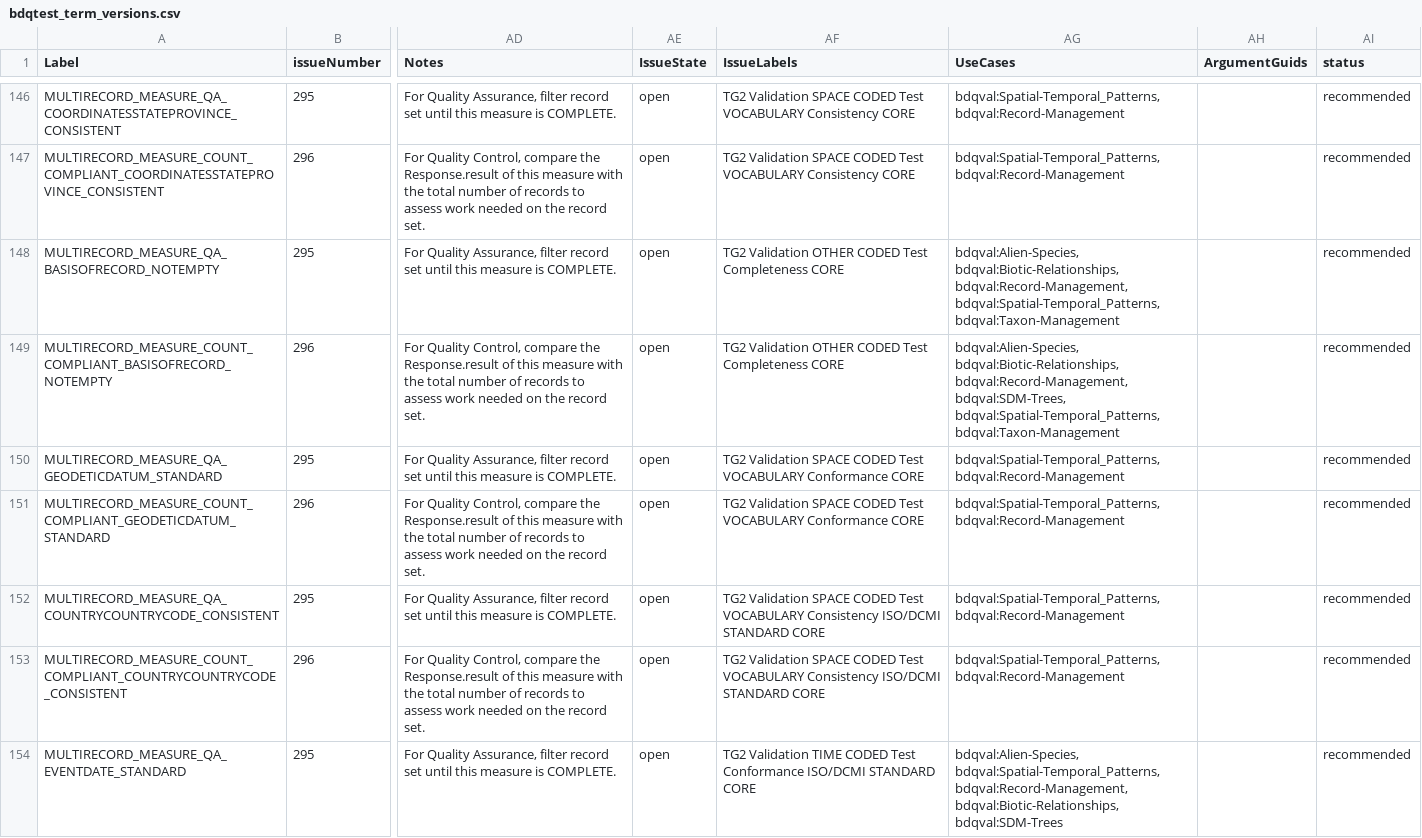
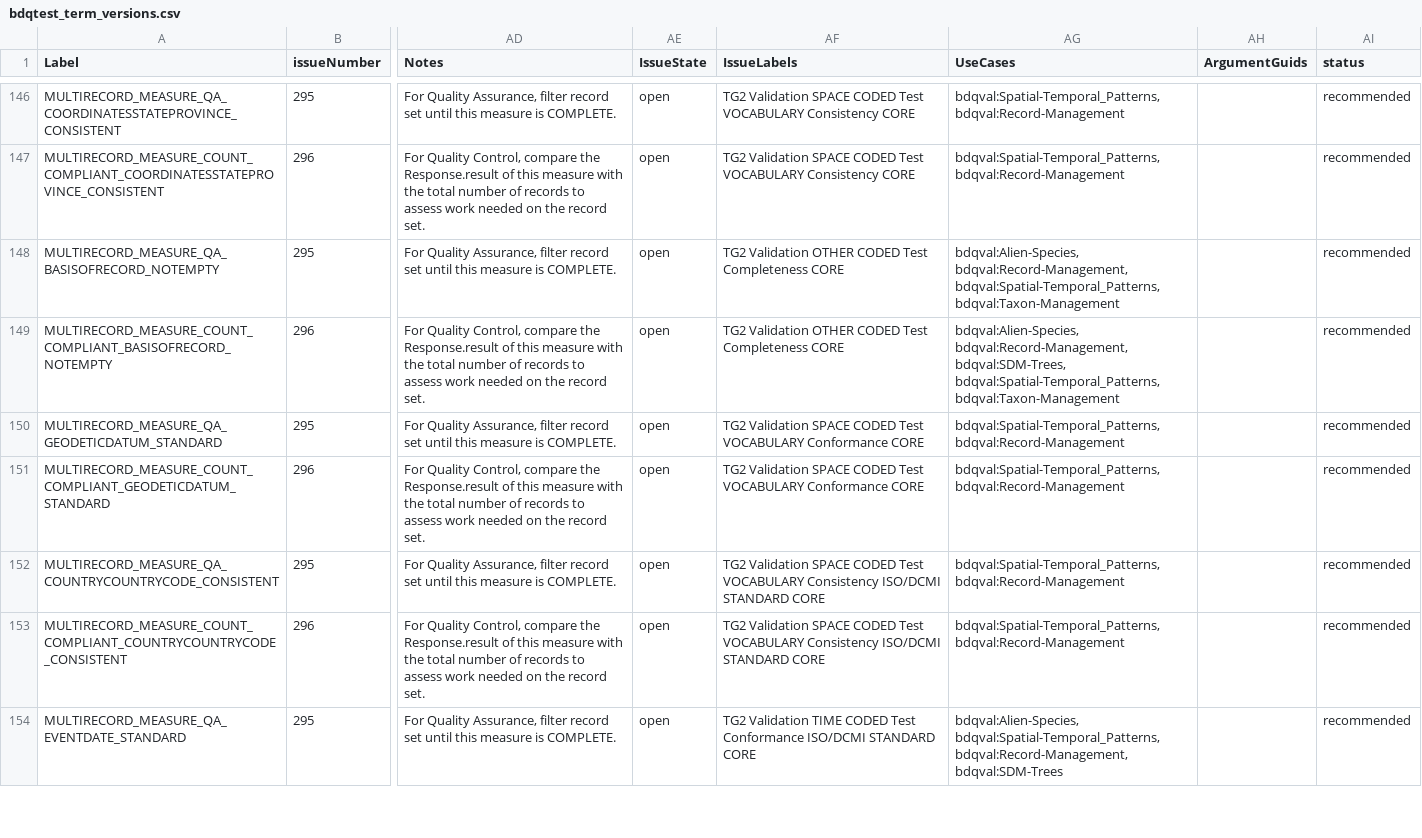
Before and after one commit to tdwg/bdq, a CSV file: tg2/_review/vocabulary/bdqtest_term_versions.csv, drawn as a sheet; only a part is shown, gaps mark what is left out; the diff covers the shown part only; the diff names each change by its address in the sheet, - before the commit and + after, or states it on an @@ line.

Commit message:
For #310 Removing references to bdqval:Biotic-Relationships from bdqtest.  Rebuilding generated documents, including html quick reference guide.

```diff
--- a/tg2/_review/vocabulary/bdqtest_term_versions.csv
+++ b/tg2/_review/vocabulary/bdqtest_term_versions.csv
-AG148 (UseCases): bdqval:Alien-Species, bdqval:Biotic-Relationships, bdqval:Record-Management, bdqval:Spatial-Temporal_Patterns,…
+AG148 (UseCases): bdqval:Alien-Species, bdqval:Record-Management, bdqval:Spatial-Temporal_Patterns,…
-AG149 (UseCases): bdqval:Alien-Species, bdqval:Biotic-Relationships, bdqval:Record-Management, bdqval:SDM-Trees,…
+AG149 (UseCases): bdqval:Alien-Species, bdqval:Record-Management, bdqval:SDM-Trees,…
-AG154 (UseCases): …bdqval:Spatial-Temporal_Patterns, bdqval:Record-Management, bdqval:Biotic-Relationships, bdqval:SDM-Trees
+AG154 (UseCases): …bdqval:Spatial-Temporal_Patterns, bdqval:Record-Management, bdqval:SDM-Trees
```
Also changed, not shown: 73 edited cells elsewhere in this file, tg2/_review/dist/bdqtest_multirecord_tests_current.csv, tg2/core/TG2_tests.csv, 8 other files.
